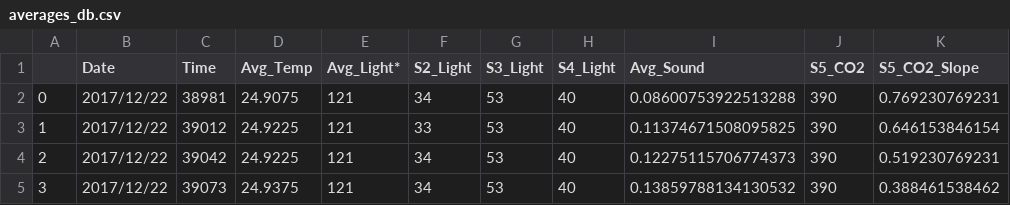
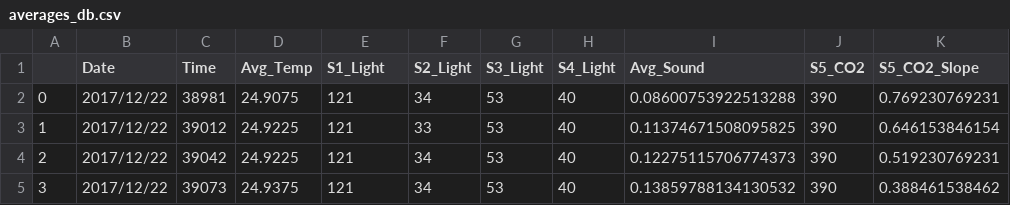
Before and after one commit to mulirow/estatistica, a CSV file: data/averages_db.csv, drawn as a sheet; only a part is shown; the diff names each change by its address in the sheet, - before the commit and + after, or states it on an @@ line.

Commit message:
Remove light average

```diff
--- a/data/averages_db.csv
+++ b/data/averages_db.csv
-E1: Avg_Light*
+E1: S1_Light
```
Also changed, not shown: 1 other file.
